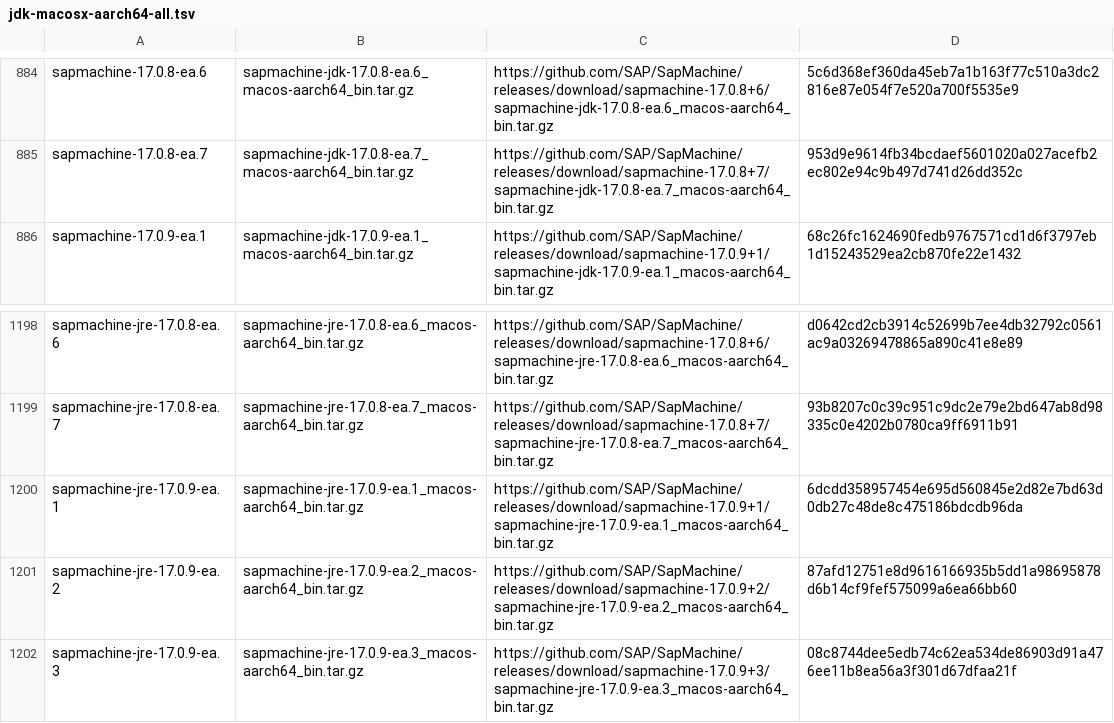
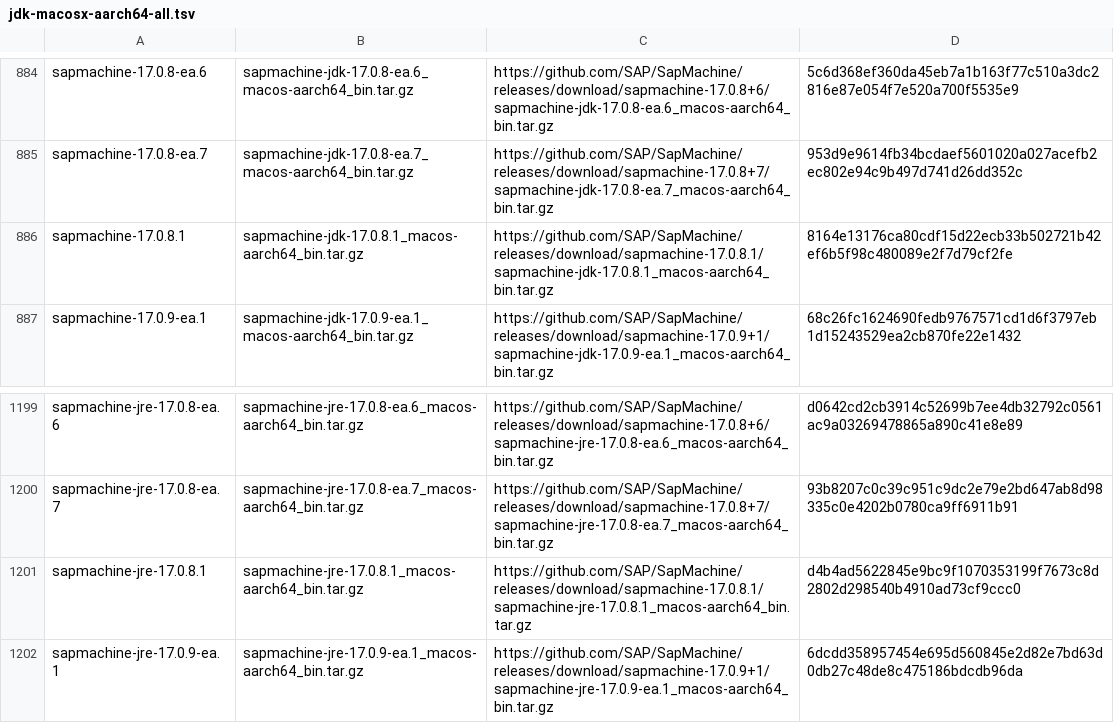
Before and after one commit to mise-plugins/rtx-java, a TSV file: data/jdk-macosx-aarch64-all.tsv, drawn as a sheet; only a part is shown, gaps mark what is left out; the shorter side is filled out with more unchanged rows.

Commit message:
Update Java release data

```diff
--- a/data/jdk-macosx-aarch64-all.tsv
+++ b/data/jdk-macosx-aarch64-all.tsv
@@ -885,2 +885,3 @@ sapmachine-17.0.8-ea.6	sapmachine-jdk-17.0.8-ea.6_macos-aarch64_bin.tar.gz	https
 sapmachine-17.0.8-ea.7	sapmachine-jdk-17.0.8-ea.7_macos-aarch64_bin.tar.gz	https://github.com/SAP/SapMachine/releases/download/sapmachine-17.0.8+7/sapmachine-jdk-17.0.8-ea.7_macos-aarch64_bin.tar.gz	953d9e9614fb34bcdaef5601020a027acefb2ec802e94c9b497d741d26dd352c
+sapmachine-17.0.8.1	sapmachine-jdk-17.0.8.1_macos-aarch64_bin.tar.gz	https://github.com/SAP/SapMachine/releases/download/sapmachine-17.0.8.1/sapmachine-jdk-17.0.8.1_macos-aarch64_bin.tar.gz	8164e13176ca80cdf15d22ecb33b502721b42ef6b5f98c480089e2f7d79cf2fe
 sapmachine-17.0.9-ea.1	sapmachine-jdk-17.0.9-ea.1_macos-aarch64_bin.tar.gz	https://github.com/SAP/SapMachine/releases/download/sapmachine-17.0.9+1/sapmachine-jdk-17.0.9-ea.1_macos-aarch64_bin.tar.gz	68c26fc1624690fedb9767571cd1d6f3797eb1d15243529ea2cb870fe22e1432
@@ -1199,2 +1200,3 @@ sapmachine-jre-17.0.8-ea.6	sapmachine-jre-17.0.8-ea.6_macos-aarch64_bin.tar.gz	h
 sapmachine-jre-17.0.8-ea.7	sapmachine-jre-17.0.8-ea.7_macos-aarch64_bin.tar.gz	https://github.com/SAP/SapMachine/releases/download/sapmachine-17.0.8+7/sapmachine-jre-17.0.8-ea.7_macos-aarch64_bin.tar.gz	93b8207c0c39c951c9dc2e79e2bd647ab8d98335c0e4202b0780ca9ff6911b91
+sapmachine-jre-17.0.8.1	sapmachine-jre-17.0.8.1_macos-aarch64_bin.tar.gz	https://github.com/SAP/SapMachine/releases/download/sapmachine-17.0.8.1/sapmachine-jre-17.0.8.1_macos-aarch64_bin.tar.gz	d4b4ad5622845e9bc9f1070353199f7673c8d2802d298540b4910ad73cf9ccc0
 sapmachine-jre-17.0.9-ea.1	sapmachine-jre-17.0.9-ea.1_macos-aarch64_bin.tar.gz	https://github.com/SAP/SapMachine/releases/download/sapmachine-17.0.9+1/sapmachine-jre-17.0.9-ea.1_macos-aarch64_bin.tar.gz	6dcdd358957454e695d560845e2d82e7bd63d0db27c48de8c475186bdcdb96da
```
Also changed, not shown: data/jdk-macosx-aarch64-ga.tsv, data/jdk-macosx-aarch64.tsv, 5 other files.
